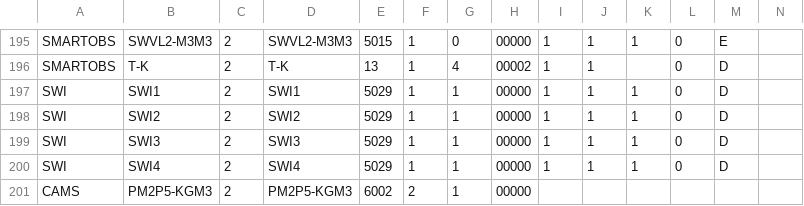
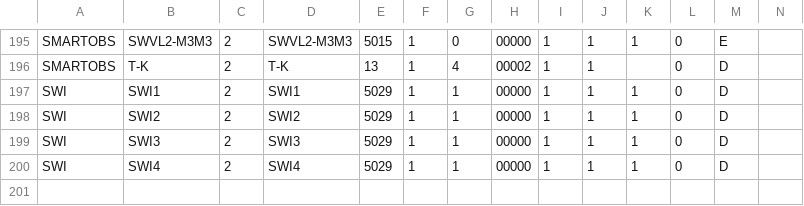
Before and after one commit to fmidev/firedanger-smartmet, a CSV file: smartmet-server/config/engines/grid-engine/mapping_fmi.csv, drawn as a sheet; only a part is shown, gaps mark what is left out; rows hold the shown columns only; the diff names each change by its address in the sheet, - before the commit and + after, or states it on an @@ line.

Commit message:
Update mapping_fmi.csv

```diff
--- a/smartmet-server/config/engines/grid-engine/mapping_fmi.csv
+++ b/smartmet-server/config/engines/grid-engine/mapping_fmi.csv
-row 201: CAMS | PM2P5-KGM3 | 2 | PM2P5-KGM3 | 6002 | 2 | 1 | 00000
```
